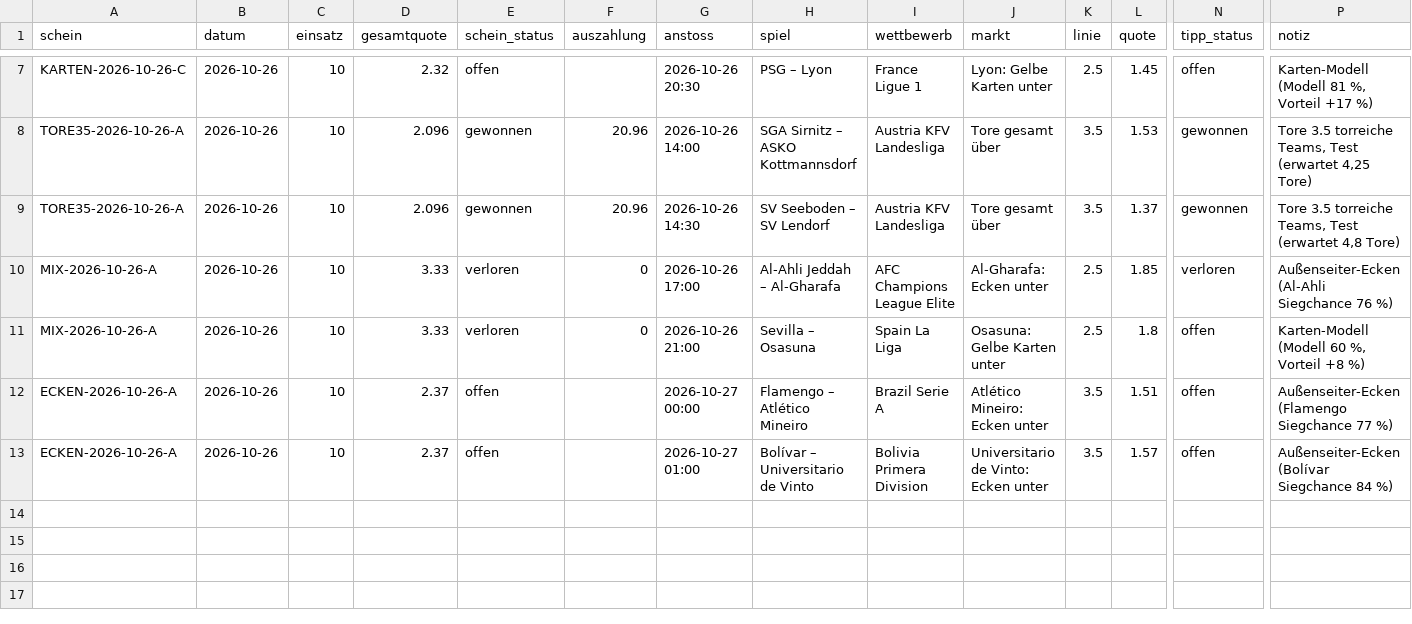
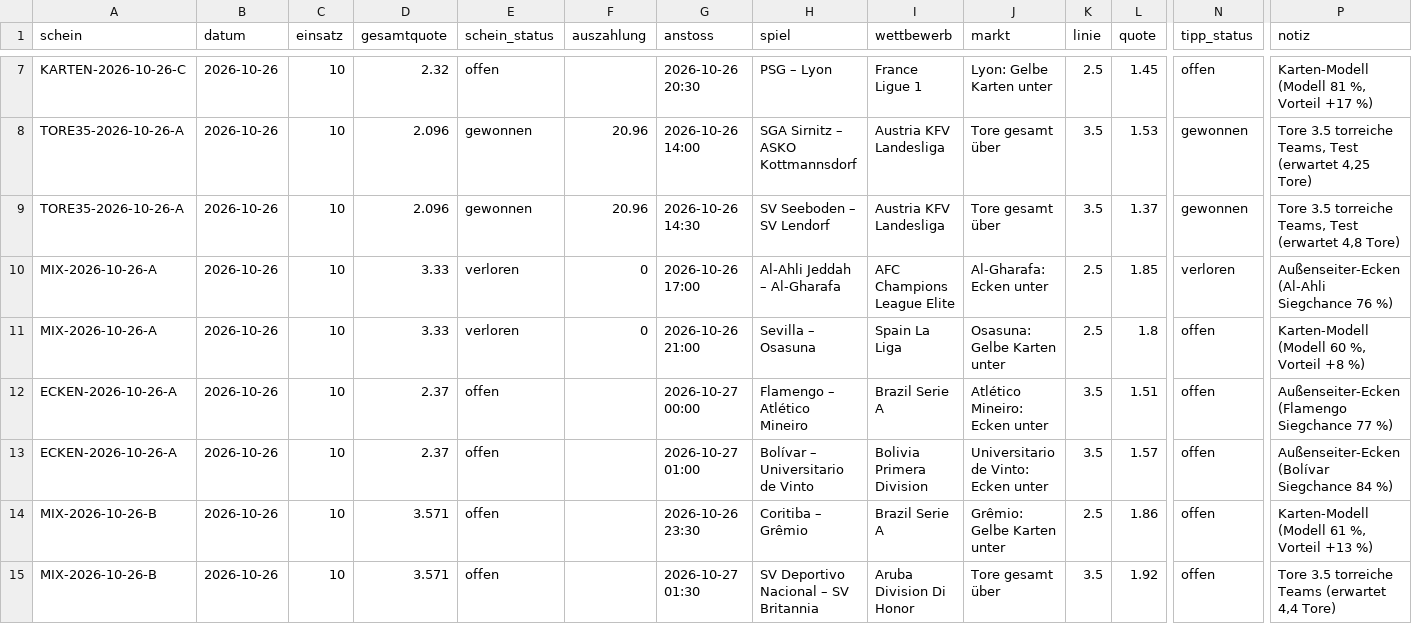
Before and after one commit to peatxxxx-star/trend-scanner, a CSV file: karten_wetten.csv, drawn as a sheet; only a part is shown, gaps mark what is left out; rows hold the shown columns only; the diff names each change by its address in the sheet, - before the commit and + after, or states it on an @@ line.

```diff
--- a/karten_wetten.csv
+++ b/karten_wetten.csv
+row 14: MIX-2026-10-26-B | 2026-10-26 | 10 | 3.571 | offen |  | 2026-10-26 23:30 | Coritiba – Grêmio | Brazil Serie A | Grêmio: Gelbe Karten unter | 2.5 | 1.86 | offen | Karten-Modell (Modell 61 %, Vorteil +13 %)
+row 15: MIX-2026-10-26-B | 2026-10-26 | 10 | 3.571 | offen |  | 2026-10-27 01:30 | SV Deportivo Nacional – SV Britannia | Aruba Division Di Honor | Tore gesamt über | 3.5 | 1.92 | offen | Tore 3.5 torreiche Teams (erwartet 4,4 Tore)
```
